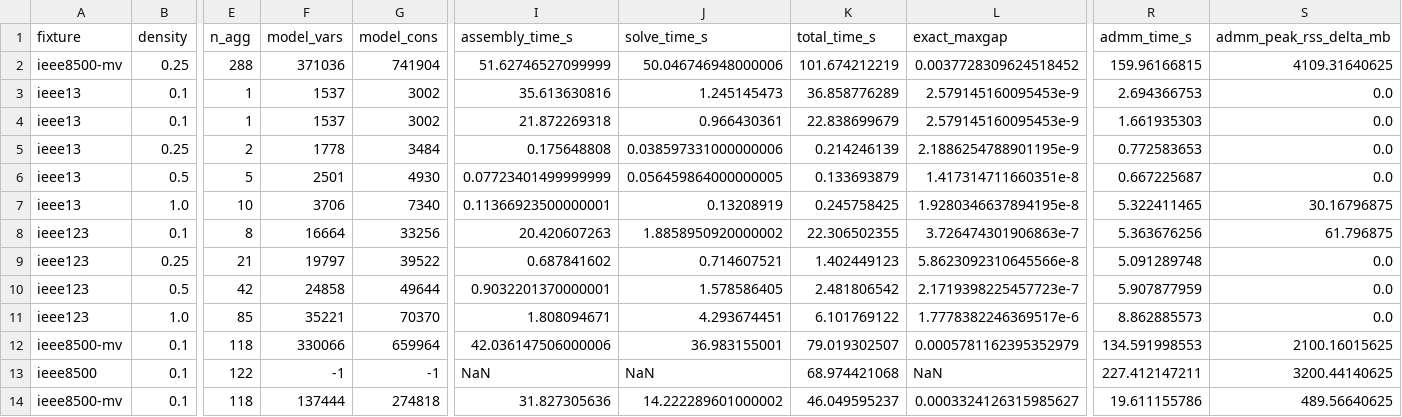
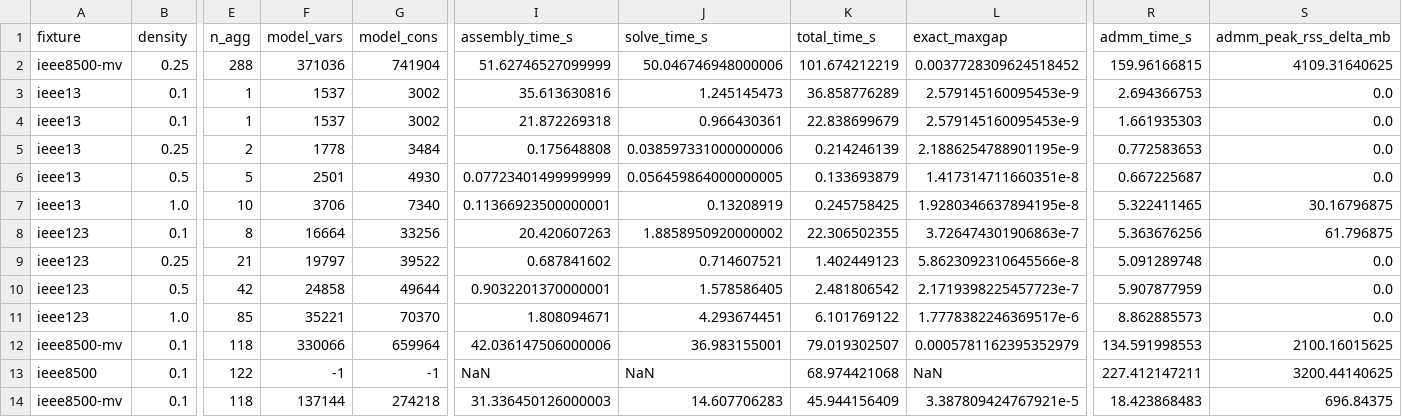
Before and after one commit to Bittencourt/TSO-DSO, a CSV file: results/ieee8500_benchmark/density_sweep.csv, drawn as a sheet; only a part is shown, gaps mark what is left out; the diff names each change by its address in the sheet, - before the commit and + after, or states it on an @@ line.

Commit message:
test(260822-rle): re-baseline D-16 goldens and header counts for widened merge
- src/data/ieee8500.jl header doc-comment corrected: 4872/2518 -> 4866/2512,
  reconciling the plan's own hand-computed "6 new merges" prediction (not 5)
- julia --project=. test/test_ieee8500.jl: 26896/26896 pass unmodified (no
  MV-bus-count literal in that file, audit confirmed)
- D-08 head smax invariant re-verified on both fixtures (55.0 pu, unique
  branch touching root); total load conserved at 10773.17 kW; 1177 load buses
  headline, unchanged
- test/test_benchmark_ieee8500.jl D-16 goldens re-pinned to freshly measured,
  stability-confirmed values (model_vars 137444->137144, model_cons
  274818->274218) after this file's own Test 1 (2-run stability check)
  passed; termination_status/admm_status/admm_iters unchanged

```diff
--- a/results/ieee8500_benchmark/density_sweep.csv
+++ b/results/ieee8500_benchmark/density_sweep.csv
-F14 (model_vars): 137444
+F14 (model_vars): 137144
-G14 (model_cons): 274818
+G14 (model_cons): 274218
-I14 (assembly_time_s): 31.827305636
+I14 (assembly_time_s): 31.336450126000003
-J14 (solve_time_s): 14.222289601000002
+J14 (solve_time_s): 14.607706283
-K14 (total_time_s): 46.049595237
+K14 (total_time_s): 45.944156409
-L14 (exact_maxgap): 0.0003324126315985627
+L14 (exact_maxgap): 3.387809424767921e-5
-R14 (admm_time_s): 19.611155786
+R14 (admm_time_s): 18.423868483
-S14 (admm_peak_rss_delta_mb): 489.56640625
+S14 (admm_peak_rss_delta_mb): 696.84375
```
Also changed, not shown: 2 other files.
